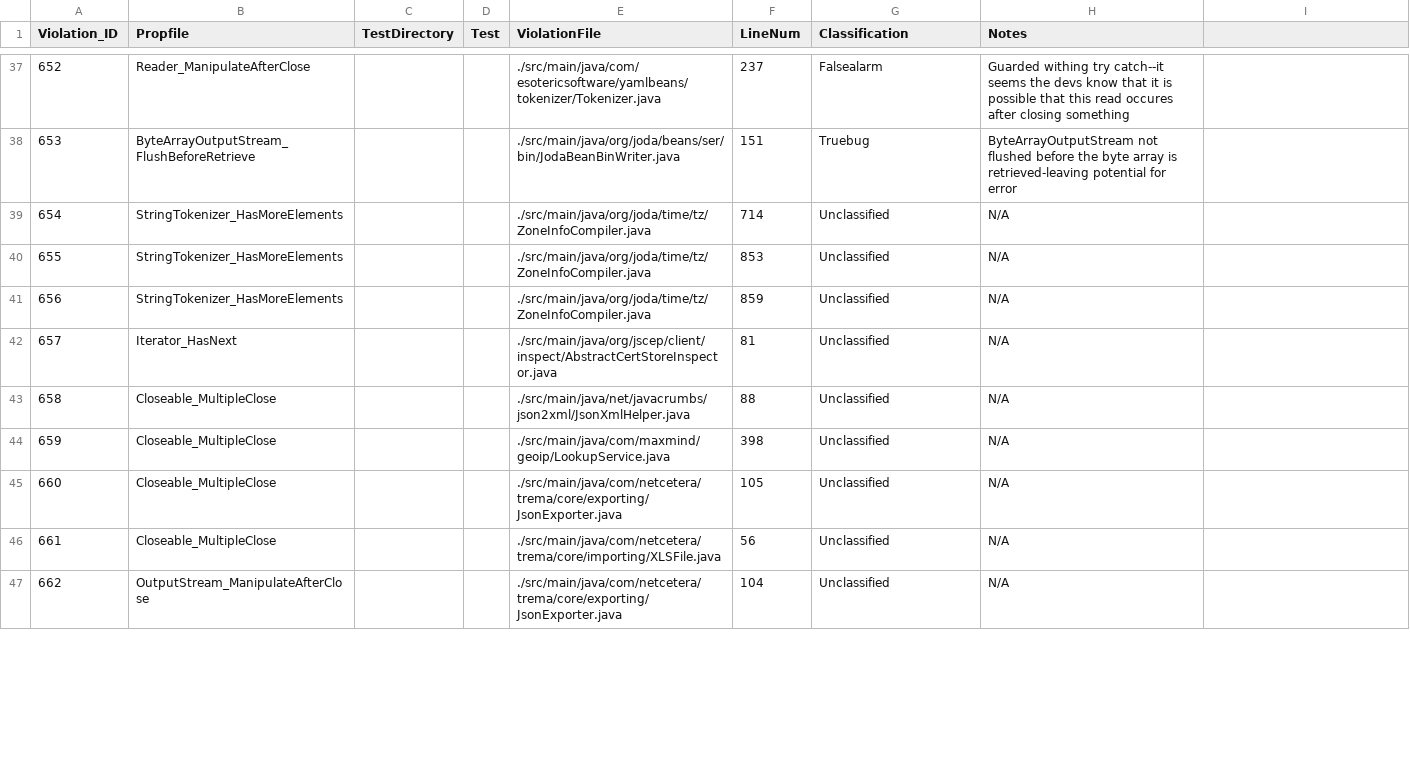
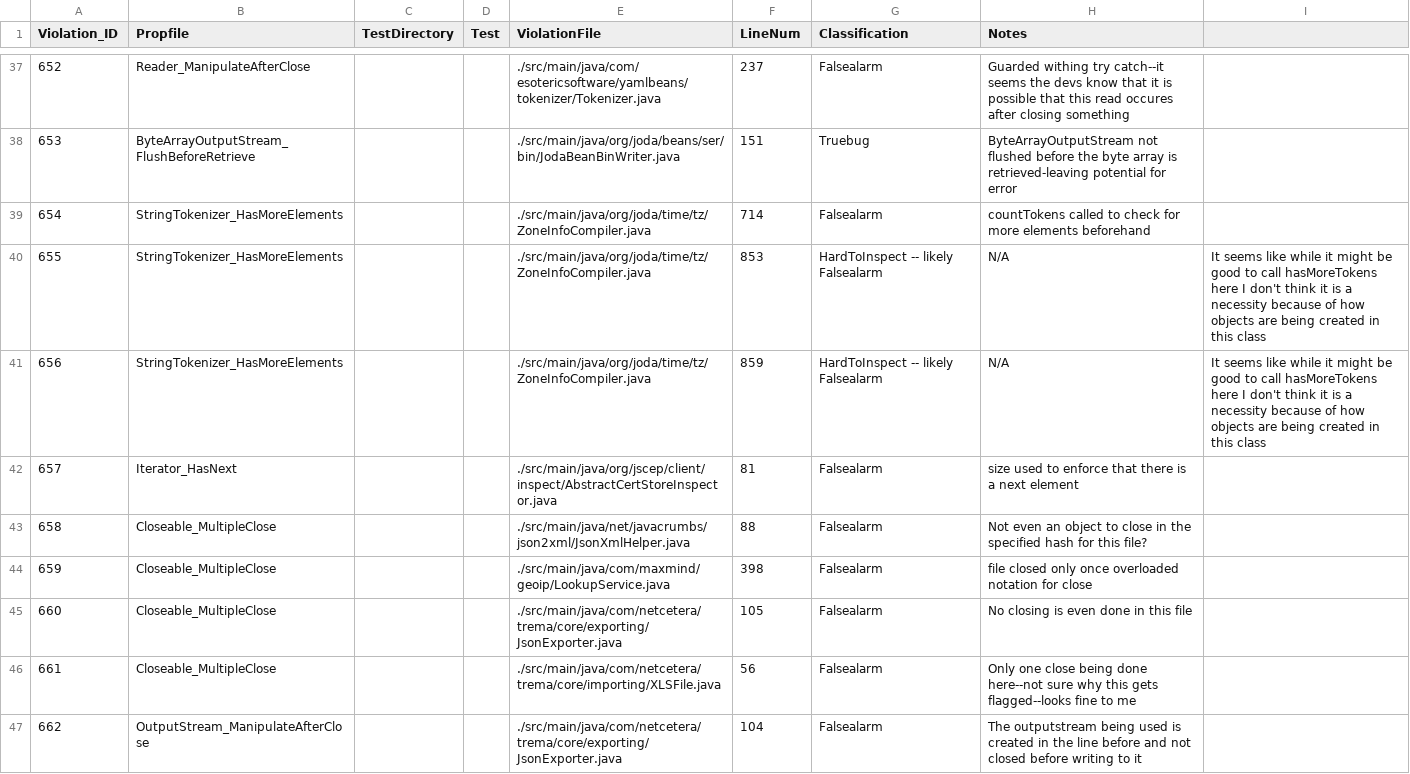
Before and after one commit to zwt299/rv-violation-db, a CSV file: violations-to-inspect/source-violation-spec-map.csv, drawn as a sheet; only a part is shown, gaps mark what is left out; the diff covers the shown part only.

Commit message:
updated spec classifications

```diff
--- a/violations-to-inspect/source-violation-spec-map.csv
+++ b/violations-to-inspect/source-violation-spec-map.csv
@@ -38,10 +38,10 @@ Violation_ID,Propfile,TestDirectory,Test,ViolationFile,LineNum,Classification,No
 653,ByteArrayOutputStream_FlushBeforeRetrieve,,,./src/main/java/org/joda/beans/ser/bin/JodaBeanBinWriter.java,151,Truebug,ByteArrayOutputStream not flushed before the byte array is retrieved-leaving potential for error,
-654,StringTokenizer_HasMoreElements,,,./src/main/java/org/joda/time/tz/ZoneInfoCompiler.java,714,Unclassified,N/A,
-655,StringTokenizer_HasMoreElements,,,./src/main/java/org/joda/time/tz/ZoneInfoCompiler.java,853,Unclassified,N/A,
-656,StringTokenizer_HasMoreElements,,,./src/main/java/org/joda/time/tz/ZoneInfoCompiler.java,859,Unclassified,N/A,
-657,Iterator_HasNext,,,./src/main/java/org/jscep/client/inspect/AbstractCertStoreInspector.java,81,Unclassified,N/A,
-658,Closeable_MultipleClose,,,./src/main/java/net/javacrumbs/json2xml/JsonXmlHelper.java,88,Unclassified,N/A,
-659,Closeable_MultipleClose,,,./src/main/java/com/maxmind/geoip/LookupService.java,398,Unclassified,N/A,
-660,Closeable_MultipleClose,,,./src/main/java/com/netcetera/trema/core/exporting/JsonExporter.java,105,Unclassified,N/A,
-661,Closeable_MultipleClose,,,./src/main/java/com/netcetera/trema/core/importing/XLSFile.java,56,Unclassified,N/A,
-662,OutputStream_ManipulateAfterClose,,,./src/main/java/com/netcetera/trema/core/exporting/JsonExporter.java,104,Unclassified,N/A,
+654,StringTokenizer_HasMoreElements,,,./src/main/java/org/joda/time/tz/ZoneInfoCompiler.java,714,Falsealarm,countTokens called to check for more elements beforehand,
+655,StringTokenizer_HasMoreElements,,,./src/main/java/org/joda/time/tz/ZoneInfoCompiler.java,853,HardToInspect -- likely Falsealarm,N/A,It seems like while it might be good to call hasMoreTokens here I don't think it is a necessity because of how objects are being created in this class,
+656,StringTokenizer_HasMoreElements,,,./src/main/java/org/joda/time/tz/ZoneInfoCompiler.java,859,HardToInspect -- likely Falsealarm,N/A,It seems like while it might be good to call hasMoreTokens here I don't think it is a necessity because of how objects are being created in this class,
+657,Iterator_HasNext,,,./src/main/java/org/jscep/client/inspect/AbstractCertStoreInspector.java,81,Falsealarm,size used to enforce that there is a next element,
+658,Closeable_MultipleClose,,,./src/main/java/net/javacrumbs/json2xml/JsonXmlHelper.java,88,Falsealarm,Not even an object to close in the specified hash for this file?,
+659,Closeable_MultipleClose,,,./src/main/java/com/maxmind/geoip/LookupService.java,398,Falsealarm,file closed only once overloaded notation for close,
+660,Closeable_MultipleClose,,,./src/main/java/com/netcetera/trema/core/exporting/JsonExporter.java,105,Falsealarm,No closing is even done in this file,
+661,Closeable_MultipleClose,,,./src/main/java/com/netcetera/trema/core/importing/XLSFile.java,56,Falsealarm,Only one close being done here--not sure why this gets flagged--looks fine to me,
+662,OutputStream_ManipulateAfterClose,,,./src/main/java/com/netcetera/trema/core/exporting/JsonExporter.java,104,Falsealarm,The outputstream being used is created in the line before and not closed before writing to it,
```
Also changed, not shown: 16 edited cells elsewhere in this file.
